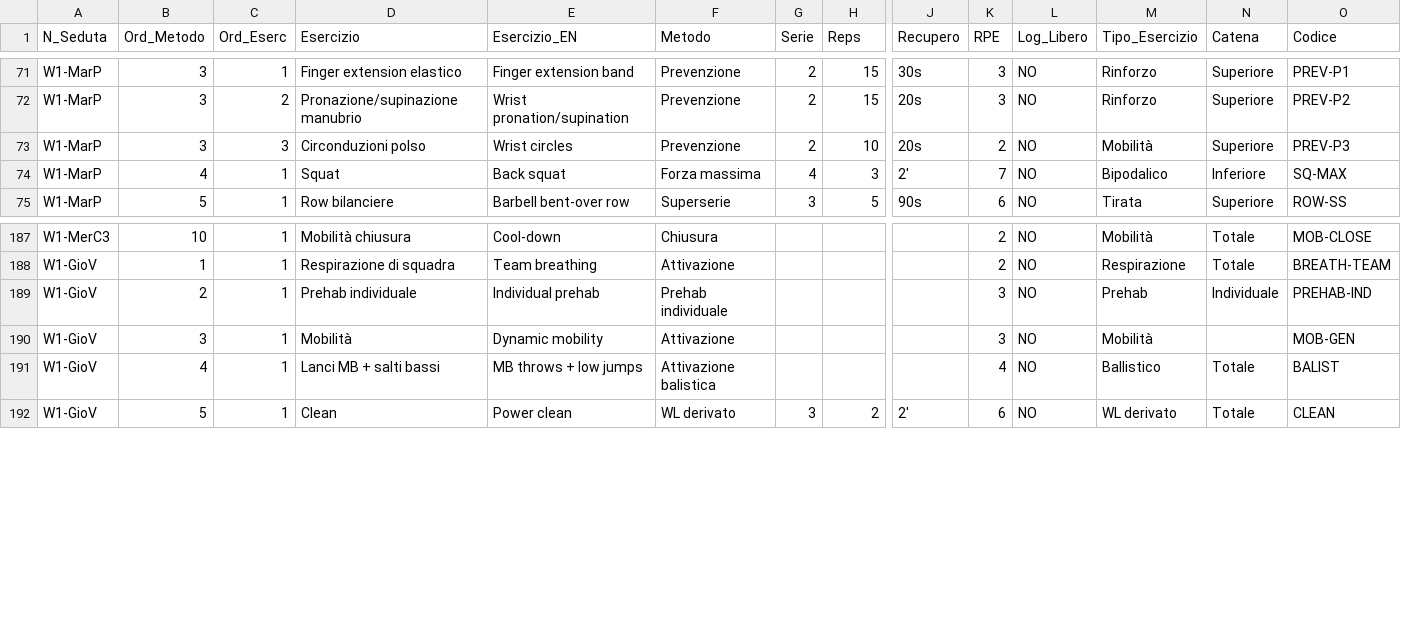
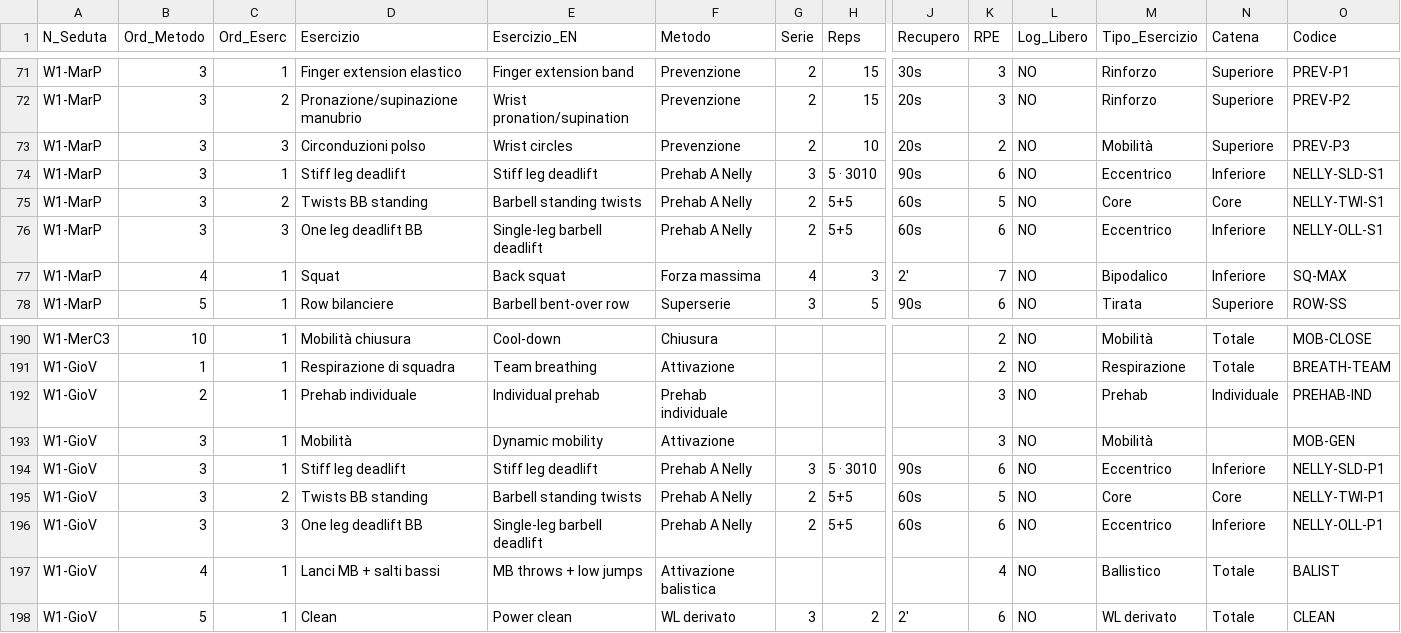
Before and after one commit to pamangiapane-lgtm/schede-allenamento, a CSV file: data/W1_Esercizi.csv, drawn as a sheet; only a part is shown, gaps mark what is left out; rows hold the shown columns only; the diff names each change by its address in the sheet, - before the commit and + after, or states it on an @@ line.

```diff
--- a/data/W1_Esercizi.csv
+++ b/data/W1_Esercizi.csv
+row 74: W1-MarP | 3 | 1 | Stiff leg deadlift | Stiff leg deadlift | Prehab A Nelly | 3 | 5 · 3010 | 90s | 6 | NO | Eccentrico | Inferiore | NELLY-SLD-S1
+row 75: W1-MarP | 3 | 2 | Twists BB standing | Barbell standing twists | Prehab A Nelly | 2 | 5+5 | 60s | 5 | NO | Core | Core | NELLY-TWI-S1
+row 76: W1-MarP | 3 | 3 | One leg deadlift BB | Single-leg barbell deadlift | Prehab A Nelly | 2 | 5+5 | 60s | 6 | NO | Eccentrico | Inferiore | NELLY-OLL-S1
+row 194: W1-GioV | 3 | 1 | Stiff leg deadlift | Stiff leg deadlift | Prehab A Nelly | 3 | 5 · 3010 | 90s | 6 | NO | Eccentrico | Inferiore | NELLY-SLD-P1
+row 195: W1-GioV | 3 | 2 | Twists BB standing | Barbell standing twists | Prehab A Nelly | 2 | 5+5 | 60s | 5 | NO | Core | Core | NELLY-TWI-P1
+row 196: W1-GioV | 3 | 3 | One leg deadlift BB | Single-leg barbell deadlift | Prehab A Nelly | 2 | 5+5 | 60s | 6 | NO | Eccentrico | Inferiore | NELLY-OLL-P1
```
Also changed, not shown: data/W2_Esercizi.csv, 2 other files.
